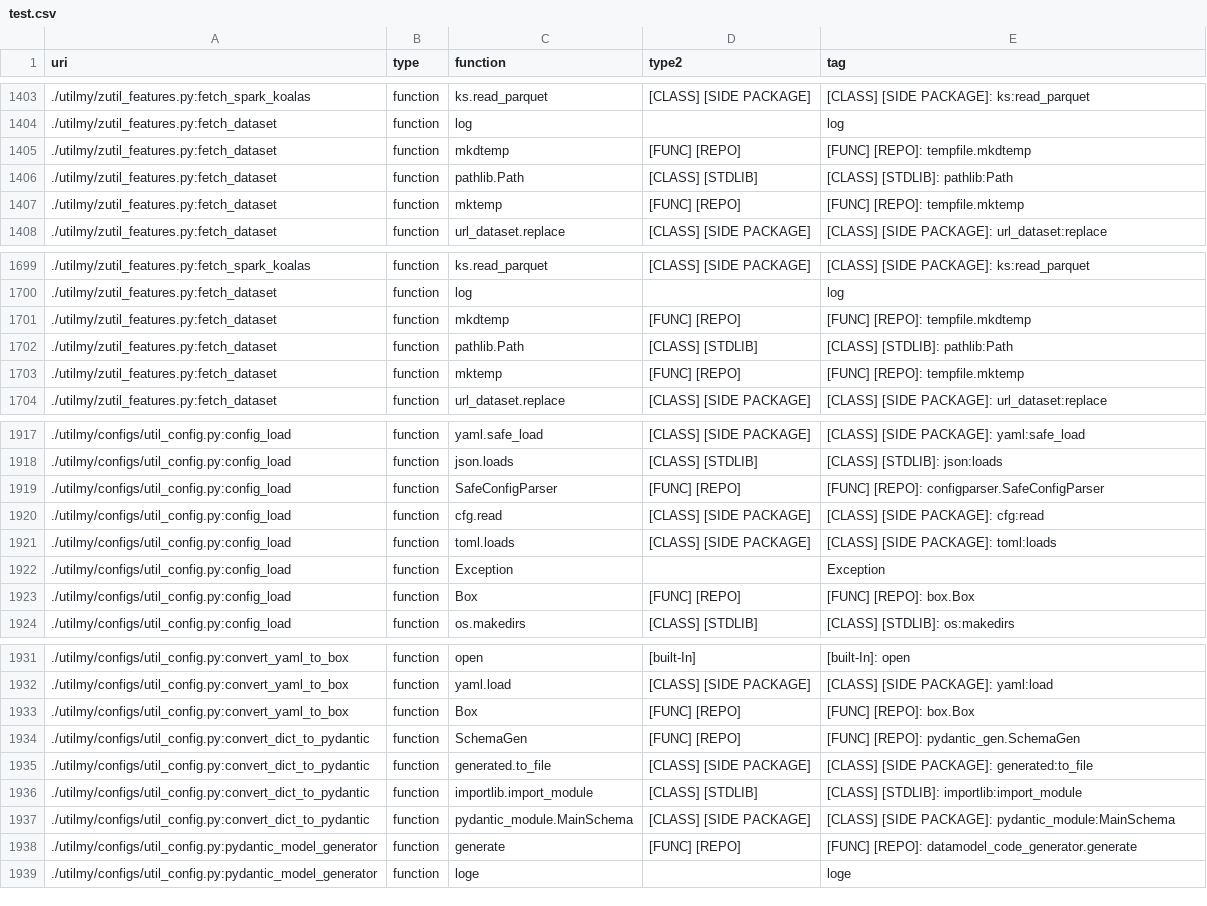
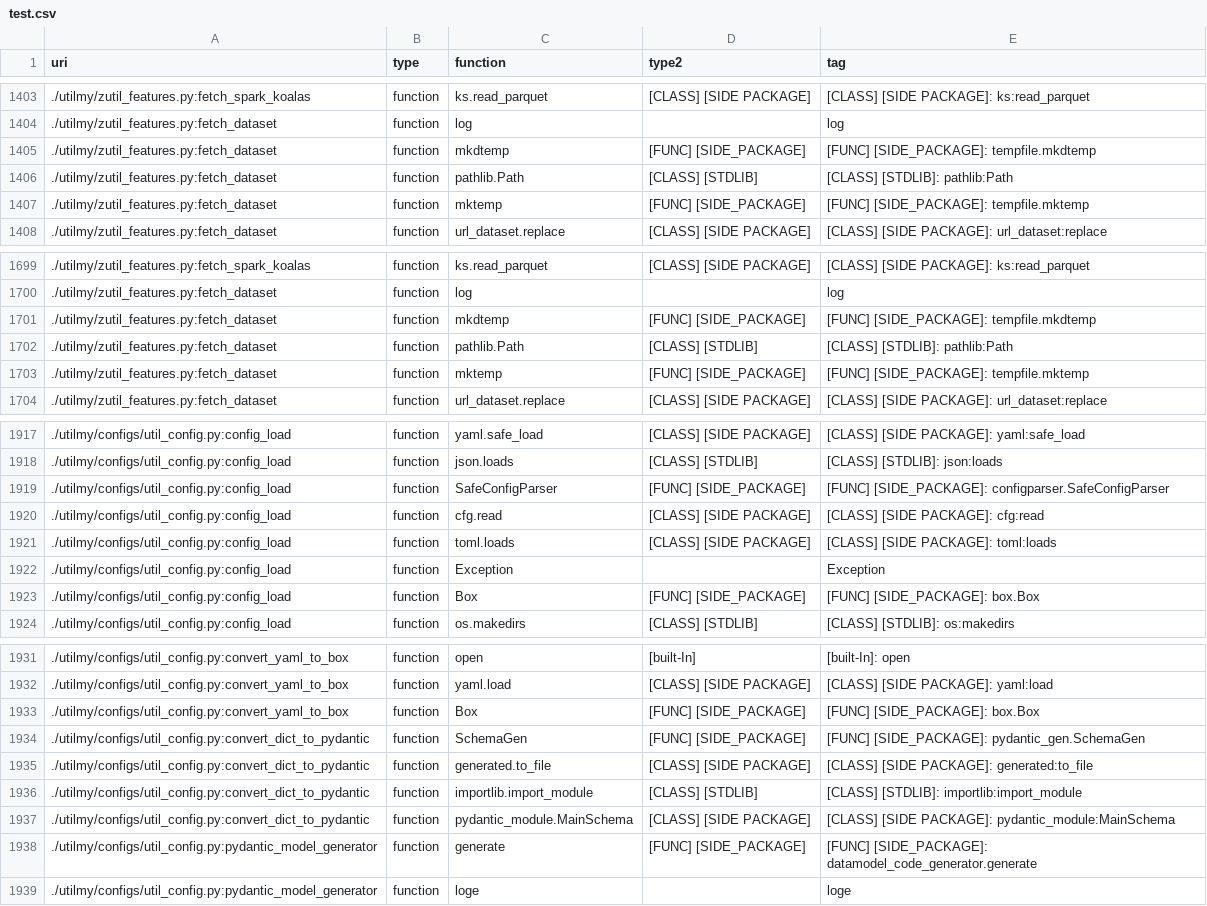
Before and after one commit to math-a3k/docs_gh_pages_test, a CSV file: docs/test.csv, drawn as a sheet; only a part is shown, gaps mark what is left out; the diff covers the shown part only.

```diff
--- a/docs/test.csv
+++ b/docs/test.csv
@@ -1404,5 +1404,5 @@ uri, type, function, type2, tag
 ./utilmy/zutil_features.py:fetch_dataset, function, log, , log
-./utilmy/zutil_features.py:fetch_dataset, function, mkdtemp, [FUNC] [REPO], [FUNC] [REPO]: tempfile.mkdtemp
+./utilmy/zutil_features.py:fetch_dataset, function, mkdtemp, [FUNC] [SIDE_PACKAGE], [FUNC] [SIDE_PACKAGE]: tempfile.mkdtemp
 ./utilmy/zutil_features.py:fetch_dataset, function, pathlib.Path, [CLASS] [STDLIB], [CLASS] [STDLIB]: pathlib:Path
-./utilmy/zutil_features.py:fetch_dataset, function, mktemp, [FUNC] [REPO], [FUNC] [REPO]: tempfile.mktemp
+./utilmy/zutil_features.py:fetch_dataset, function, mktemp, [FUNC] [SIDE_PACKAGE], [FUNC] [SIDE_PACKAGE]: tempfile.mktemp
 ./utilmy/zutil_features.py:fetch_dataset, function, url_dataset.replace, [CLASS] [SIDE PACKAGE], [CLASS] [SIDE PACKAGE]: url_dataset:replace
@@ -1700,5 +1700,5 @@ uri, type, function, type2, tag
 ./utilmy/zutil_features.py:fetch_dataset, function, log, , log
-./utilmy/zutil_features.py:fetch_dataset, function, mkdtemp, [FUNC] [REPO], [FUNC] [REPO]: tempfile.mkdtemp
+./utilmy/zutil_features.py:fetch_dataset, function, mkdtemp, [FUNC] [SIDE_PACKAGE], [FUNC] [SIDE_PACKAGE]: tempfile.mkdtemp
 ./utilmy/zutil_features.py:fetch_dataset, function, pathlib.Path, [CLASS] [STDLIB], [CLASS] [STDLIB]: pathlib:Path
-./utilmy/zutil_features.py:fetch_dataset, function, mktemp, [FUNC] [REPO], [FUNC] [REPO]: tempfile.mktemp
+./utilmy/zutil_features.py:fetch_dataset, function, mktemp, [FUNC] [SIDE_PACKAGE], [FUNC] [SIDE_PACKAGE]: tempfile.mktemp
 ./utilmy/zutil_features.py:fetch_dataset, function, url_dataset.replace, [CLASS] [SIDE PACKAGE], [CLASS] [SIDE PACKAGE]: url_dataset:replace
@@ -1918,3 +1918,3 @@ uri, type, function, type2, tag
 ./utilmy/configs/util_config.py:config_load, function, json.loads, [CLASS] [STDLIB], [CLASS] [STDLIB]: json:loads
-./utilmy/configs/util_config.py:config_load, function, SafeConfigParser, [FUNC] [REPO], [FUNC] [REPO]: configparser.SafeConfigParser
+./utilmy/configs/util_config.py:config_load, function, SafeConfigParser, [FUNC] [SIDE_PACKAGE], [FUNC] [SIDE_PACKAGE]: configparser.SafeConfigParser
 ./utilmy/configs/util_config.py:config_load, function, cfg.read, [CLASS] [SIDE PACKAGE], [CLASS] [SIDE PACKAGE]: cfg:read
@@ -1922,3 +1922,3 @@ uri, type, function, type2, tag
 ./utilmy/configs/util_config.py:config_load, function, Exception, , Exception
-./utilmy/configs/util_config.py:config_load, function, Box, [FUNC] [REPO], [FUNC] [REPO]: box.Box
+./utilmy/configs/util_config.py:config_load, function, Box, [FUNC] [SIDE_PACKAGE], [FUNC] [SIDE_PACKAGE]: box.Box
 ./utilmy/configs/util_config.py:config_load, function, os.makedirs, [CLASS] [STDLIB], [CLASS] [STDLIB]: os:makedirs
@@ -1932,4 +1932,4 @@ uri, type, function, type2, tag
 ./utilmy/configs/util_config.py:convert_yaml_to_box, function, yaml.load, [CLASS] [SIDE PACKAGE], [CLASS] [SIDE PACKAGE]: yaml:load
-./utilmy/configs/util_config.py:convert_yaml_to_box, function, Box, [FUNC] [REPO], [FUNC] [REPO]: box.Box
-./utilmy/configs/util_config.py:convert_dict_to_pydantic, function, SchemaGen, [FUNC] [REPO], [FUNC] [REPO]: pydantic_gen.SchemaGen
+./utilmy/configs/util_config.py:convert_yaml_to_box, function, Box, [FUNC] [SIDE_PACKAGE], [FUNC] [SIDE_PACKAGE]: box.Box
+./utilmy/configs/util_config.py:convert_dict_to_pydantic, function, SchemaGen, [FUNC] [SIDE_PACKAGE], [FUNC] [SIDE_PACKAGE]: pydantic_gen.SchemaGen
 ./utilmy/configs/util_config.py:convert_dict_to_pydantic, function, generated.to_file, [CLASS] [SIDE PACKAGE], [CLASS] [SIDE PACKAGE]: generated:to_file
@@ -1937,3 +1937,3 @@ uri, type, function, type2, tag
 ./utilmy/configs/util_config.py:convert_dict_to_pydantic, function, pydantic_module.MainSchema, [CLASS] [SIDE PACKAGE], [CLASS] [SIDE PACKAGE]: pydantic_module:MainSchema
-./utilmy/configs/util_config.py:pydantic_model_generator, function, generate, [FUNC] [REPO], [FUNC] [REPO]: datamodel_code_generator.generate
+./utilmy/configs/util_config.py:pydantic_model_generator, function, generate, [FUNC] [SIDE_PACKAGE], [FUNC] [SIDE_PACKAGE]: datamodel_code_generator.generate
 ./utilmy/configs/util_config.py:pydantic_model_generator, function, loge, , loge
```
Also changed, not shown: 1 moved row and 86 edited cells elsewhere in this file, 1 other file.
